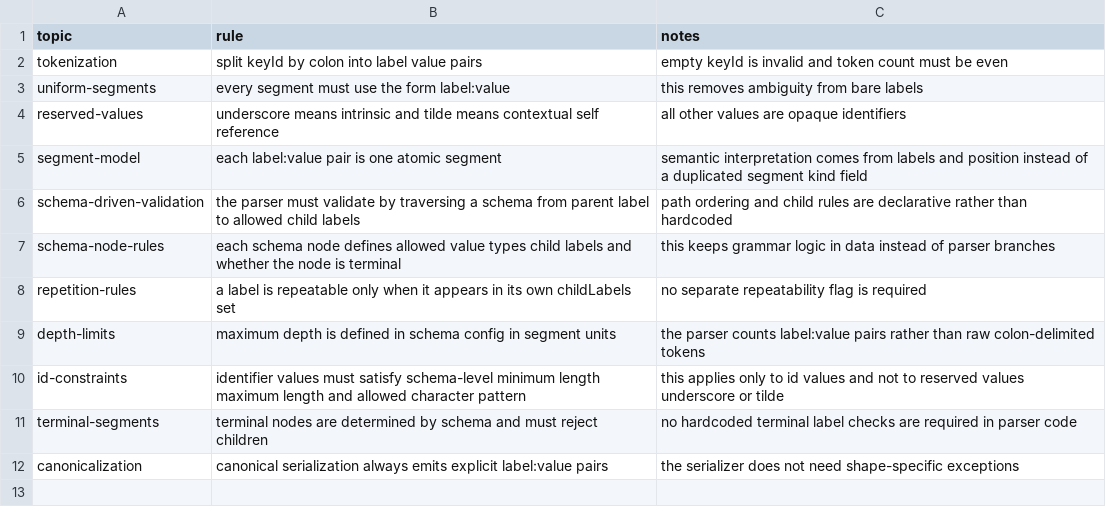
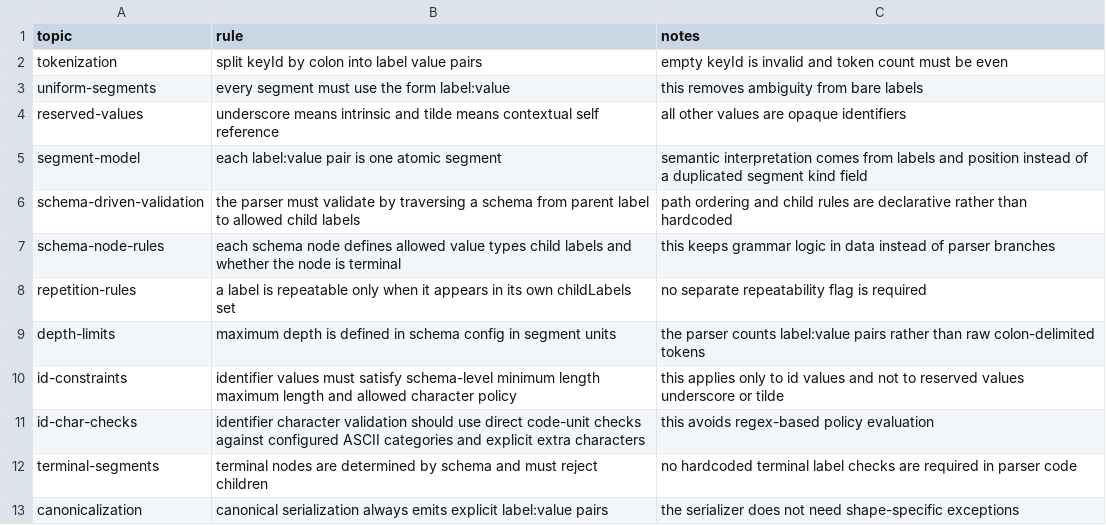
Before and after one commit to flarebyte/beaming_yggdrasil_key, a CSV file: doc/design-meta/examples/key-parsing-rules.csv, drawn as a sheet.

Commit message:
Avoid regex for allowIdPatterns

```diff
--- a/doc/design-meta/examples/key-parsing-rules.csv
+++ b/doc/design-meta/examples/key-parsing-rules.csv
@@ -9,3 +9,4 @@ repetition-rules,a label is repeatable only when it appears in its own childLabe
 depth-limits,maximum depth is defined in schema config in segment units,the parser counts label:value pairs rather than raw colon-delimited tokens
-id-constraints,identifier values must satisfy schema-level minimum length maximum length and allowed character pattern,this applies only to id values and not to reserved values underscore or tilde
+id-constraints,identifier values must satisfy schema-level minimum length maximum length and allowed character policy,this applies only to id values and not to reserved values underscore or tilde
+id-char-checks,identifier character validation should use direct code-unit checks against configured ASCII categories and explicit extra characters,this avoids regex-based policy evaluation
 terminal-segments,terminal nodes are determined by schema and must reject children,no hardcoded terminal label checks are required in parser code
```
Also changed, not shown: doc/design-meta/examples/api-direction.csv, doc/design-meta/examples/library-scope.csv, 5 other files.
